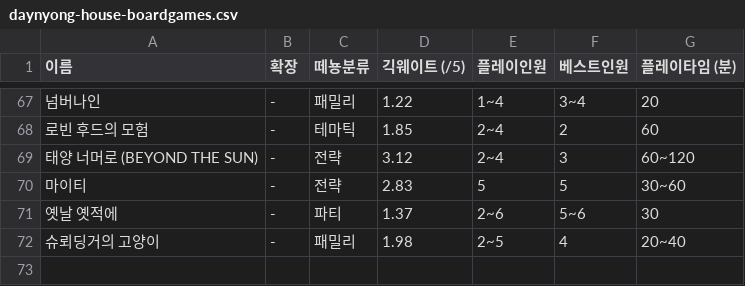
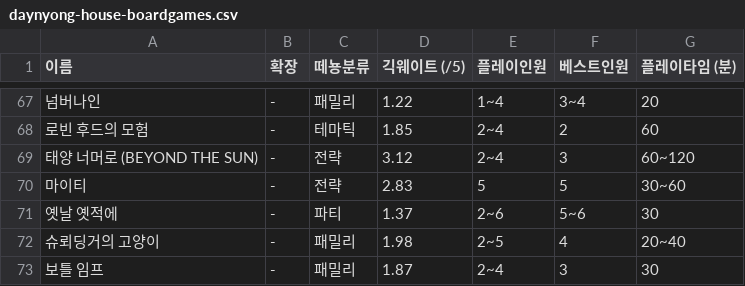
Before and after one commit to sechiyo97/sechiyo97.github.io, a CSV file: assets/assets/csv/daynyong-house-boardgames.csv, drawn as a sheet; only a part is shown, gaps mark what is left out; the diff names each change by its address in the sheet, - before the commit and + after, or states it on an @@ line.

```diff
--- a/assets/assets/csv/daynyong-house-boardgames.csv
+++ b/assets/assets/csv/daynyong-house-boardgames.csv
+row 73: 보틀 임프 | - | 패밀리 | 1.87 | 2~4 | 3 | 30
```
Also changed, not shown: 8 other files.
